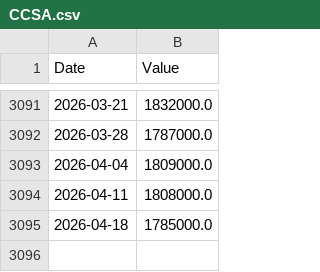
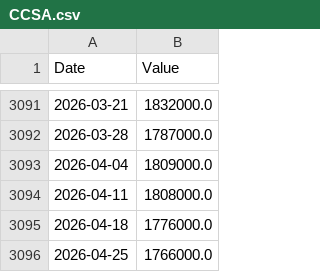
Before and after one commit to jonsflow/risk-model, a CSV file: data/fred/CCSA.csv, drawn as a sheet; only a part is shown, gaps mark what is left out.

```diff
--- a/data/fred/CCSA.csv
+++ b/data/fred/CCSA.csv
@@ -3094,2 +3094,3 @@ Date,Value
 2026-04-11,1808000.0
-2026-04-18,1785000.0
+2026-04-18,1776000.0
+2026-04-25,1766000.0
```
Also changed, not shown: data/fred/DFEDTARU.csv, data/fred/DGS10.csv, 16 other files.
